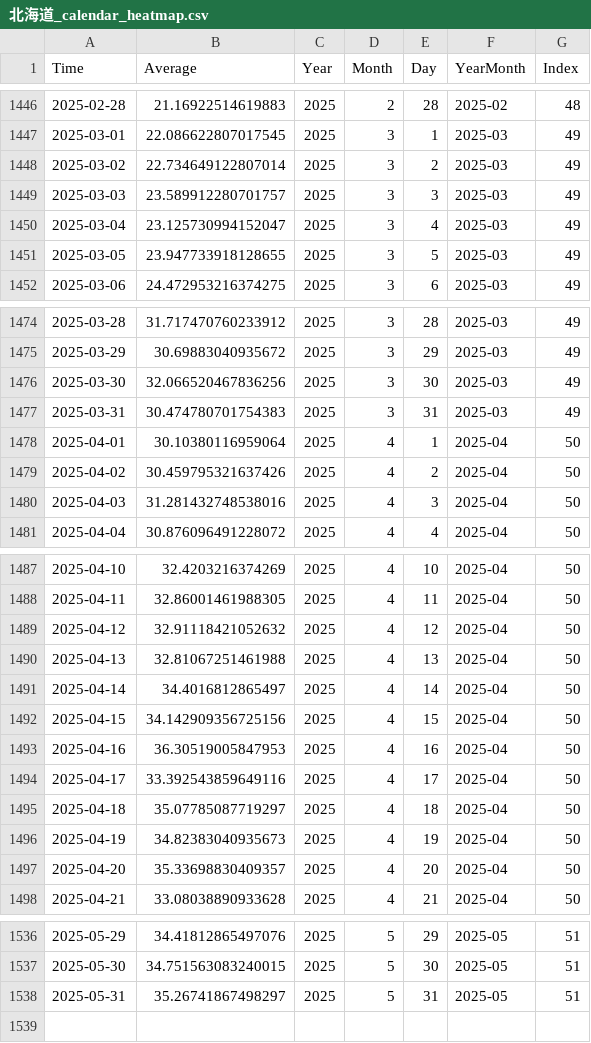
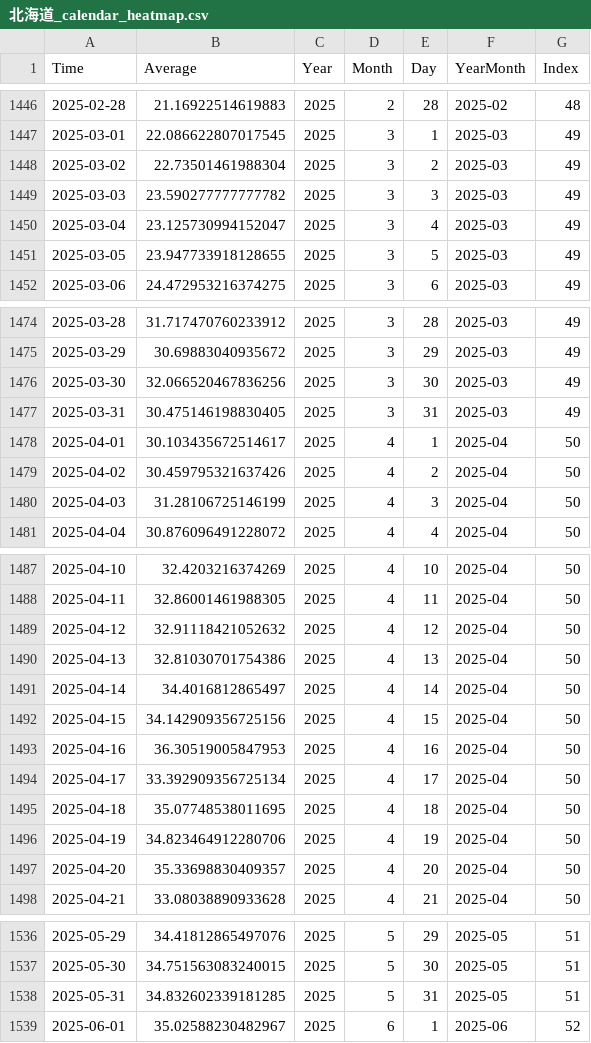
Before and after one commit to NRFormer/NRFormer.github.io, a CSV file: json/data_calender_heatmap/北海道_calendar_heatmap.csv, drawn as a sheet; only a part is shown, gaps mark what is left out; the diff covers the shown part only.

```diff
--- a/json/data_calender_heatmap/北海道_calendar_heatmap.csv
+++ b/json/data_calender_heatmap/北海道_calendar_heatmap.csv
@@ -1447,4 +1447,4 @@ Time,Average,Year,Month,Day,YearMonth,Index
 2025-03-01,22.086622807017545,2025,3,1,2025-03,49
-2025-03-02,22.734649122807014,2025,3,2,2025-03,49
-2025-03-03,23.589912280701757,2025,3,3,2025-03,49
+2025-03-02,22.73501461988304,2025,3,2,2025-03,49
+2025-03-03,23.590277777777782,2025,3,3,2025-03,49
 2025-03-04,23.125730994152047,2025,3,4,2025-03,49
@@ -1476,6 +1476,6 @@ Time,Average,Year,Month,Day,YearMonth,Index
 2025-03-30,32.066520467836256,2025,3,30,2025-03,49
-2025-03-31,30.474780701754383,2025,3,31,2025-03,49
-2025-04-01,30.10380116959064,2025,4,1,2025-04,50
+2025-03-31,30.475146198830405,2025,3,31,2025-03,49
+2025-04-01,30.103435672514617,2025,4,1,2025-04,50
 2025-04-02,30.459795321637426,2025,4,2,2025-04,50
-2025-04-03,31.281432748538016,2025,4,3,2025-04,50
+2025-04-03,31.28106725146199,2025,4,3,2025-04,50
 2025-04-04,30.876096491228072,2025,4,4,2025-04,50
@@ -1489,3 +1489,3 @@ Time,Average,Year,Month,Day,YearMonth,Index
 2025-04-12,32.91118421052632,2025,4,12,2025-04,50
-2025-04-13,32.81067251461988,2025,4,13,2025-04,50
+2025-04-13,32.81030701754386,2025,4,13,2025-04,50
 2025-04-14,34.4016812865497,2025,4,14,2025-04,50
@@ -1493,5 +1493,5 @@ Time,Average,Year,Month,Day,YearMonth,Index
 2025-04-16,36.30519005847953,2025,4,16,2025-04,50
-2025-04-17,33.392543859649116,2025,4,17,2025-04,50
-2025-04-18,35.07785087719297,2025,4,18,2025-04,50
-2025-04-19,34.82383040935673,2025,4,19,2025-04,50
+2025-04-17,33.392909356725134,2025,4,17,2025-04,50
+2025-04-18,35.07748538011695,2025,4,18,2025-04,50
+2025-04-19,34.823464912280706,2025,4,19,2025-04,50
 2025-04-20,35.33698830409357,2025,4,20,2025-04,50
@@ -1537,2 +1537,3 @@ Time,Average,Year,Month,Day,YearMonth,Index
 2025-05-30,34.751563083240015,2025,5,30,2025-05,51
-2025-05-31,35.26741867498297,2025,5,31,2025-05,51
+2025-05-31,34.832602339181285,2025,5,31,2025-05,51
+2025-06-01,35.02588230482967,2025,6,1,2025-06,52
```
Also changed, not shown: 6 edited cells elsewhere in this file, json/data_calender_heatmap/千葉県_calendar_heatmap.csv, json/data_calender_heatmap/山形県_calendar_heatmap.csv, 56 other files.
